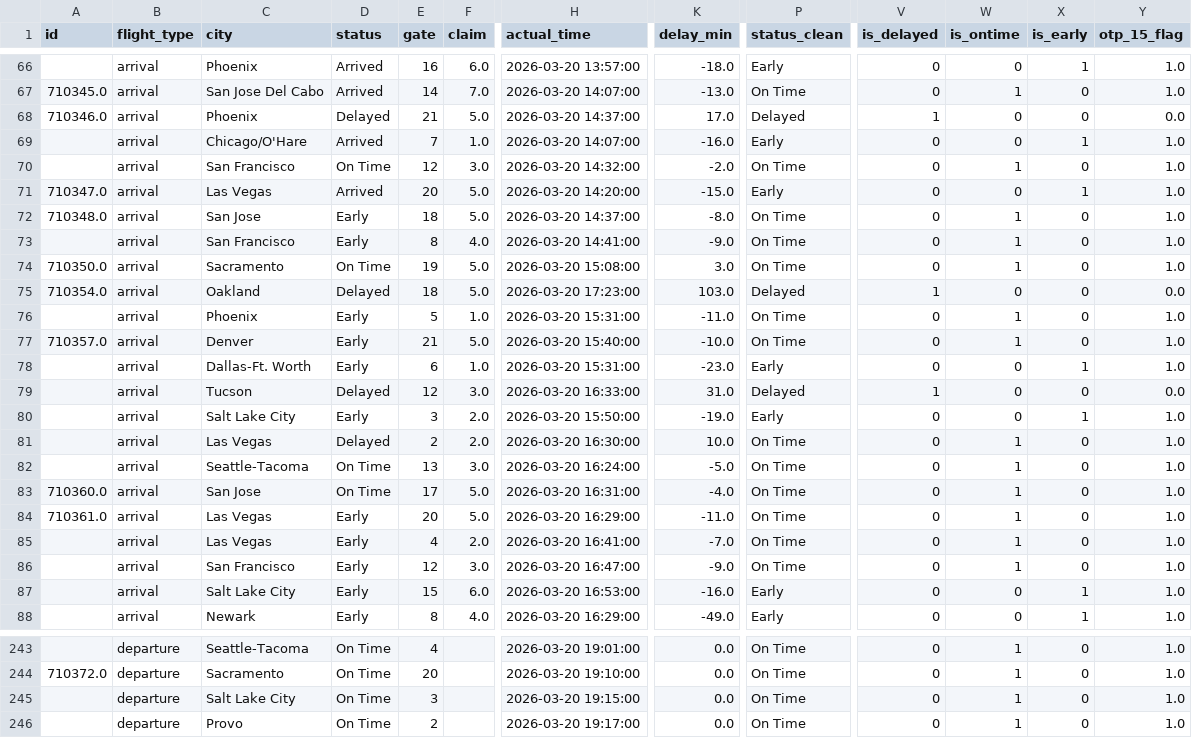
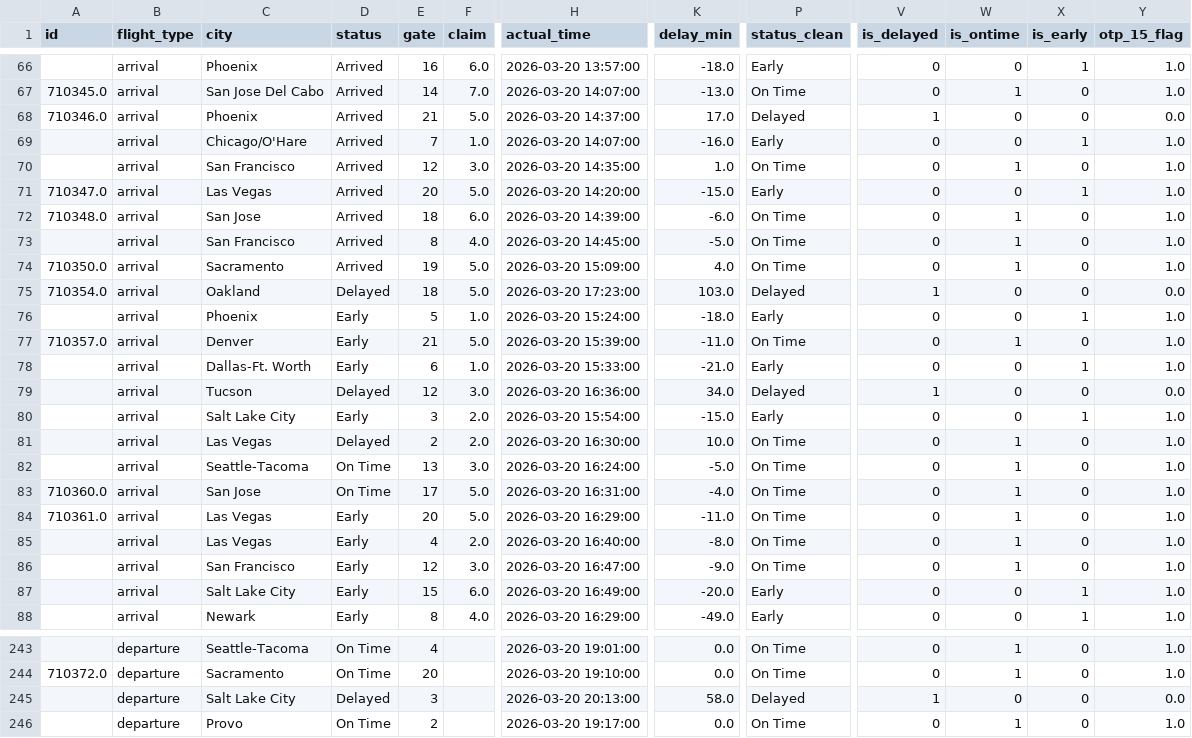
Before and after one commit to mtafoya-web/JohnWayneAirport-performance-analytics, a CSV file: data/processed/JohnWayneFlights_2026-03-20.csv, drawn as a sheet; only a part is shown, gaps mark what is left out; the diff covers the shown part only; the diff names each change by its address in the sheet, - before the commit and + after, or states it on an @@ line.

```diff
--- a/data/processed/JohnWayneFlights_2026-03-20.csv
+++ b/data/processed/JohnWayneFlights_2026-03-20.csv
-D68 (status): Delayed
+D68 (status): Arrived
-D70 (status): On Time
+D70 (status): Arrived
-H70 (actual_time): 2026-03-20 14:32:00
+H70 (actual_time): 2026-03-20 14:35:00
-K70 (delay_min): -2.0
+K70 (delay_min): 1.0
-D72:D73 (status): Early
+D72:D73 (status): Arrived
-F72 (claim): 5.0
+F72 (claim): 6.0
-H72 (actual_time): 2026-03-20 14:37:00
+H72 (actual_time): 2026-03-20 14:39:00
-K72 (delay_min): -8.0
+K72 (delay_min): -6.0
-H73 (actual_time): 2026-03-20 14:41:00
+H73 (actual_time): 2026-03-20 14:45:00
-K73 (delay_min): -9.0
+K73 (delay_min): -5.0
-D74 (status): On Time
+D74 (status): Arrived
-H74 (actual_time): 2026-03-20 15:08:00
+H74 (actual_time): 2026-03-20 15:09:00
-K74 (delay_min): 3.0
+K74 (delay_min): 4.0
-H76 (actual_time): 2026-03-20 15:31:00
+H76 (actual_time): 2026-03-20 15:24:00
-K76 (delay_min): -11.0
+K76 (delay_min): -18.0
-P76 (status_clean): On Time
+P76 (status_clean): Early
-W76 (is_ontime): 1
+W76 (is_ontime): 0
-X76 (is_early): 0
+X76 (is_early): 1
-H77 (actual_time): 2026-03-20 15:40:00
+H77 (actual_time): 2026-03-20 15:39:00
-K77 (delay_min): -10.0
+K77 (delay_min): -11.0
-H78 (actual_time): 2026-03-20 15:31:00
+H78 (actual_time): 2026-03-20 15:33:00
-K78 (delay_min): -23.0
+K78 (delay_min): -21.0
-H79 (actual_time): 2026-03-20 16:33:00
+H79 (actual_time): 2026-03-20 16:36:00
-K79 (delay_min): 31.0
+K79 (delay_min): 34.0
-H80 (actual_time): 2026-03-20 15:50:00
+H80 (actual_time): 2026-03-20 15:54:00
-K80 (delay_min): -19.0
+K80 (delay_min): -15.0
-H85 (actual_time): 2026-03-20 16:41:00
+H85 (actual_time): 2026-03-20 16:40:00
-K85 (delay_min): -7.0
+K85 (delay_min): -8.0
-H87 (actual_time): 2026-03-20 16:53:00
+H87 (actual_time): 2026-03-20 16:49:00
-K87 (delay_min): -16.0
+K87 (delay_min): -20.0
-D245 (status): On Time
+D245 (status): Delayed
-H245 (actual_time): 2026-03-20 19:15:00
+H245 (actual_time): 2026-03-20 20:13:00
-K245 (delay_min): 0.0
+K245 (delay_min): 58.0
-P245 (status_clean): On Time
+P245 (status_clean): Delayed
-V245 (is_delayed): 0
+V245 (is_delayed): 1
-W245 (is_ontime): 1
+W245 (is_ontime): 0
-Y245 (otp_15_flag): 1.0
+Y245 (otp_15_flag): 0.0
```
Also changed, not shown: 89 edited cells elsewhere in this file, data/JohnWayneFlights_2026-03-20.csv, 2 other files.
